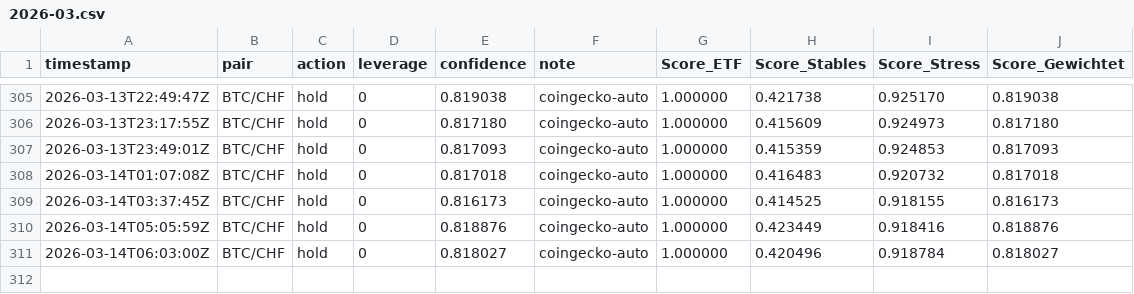
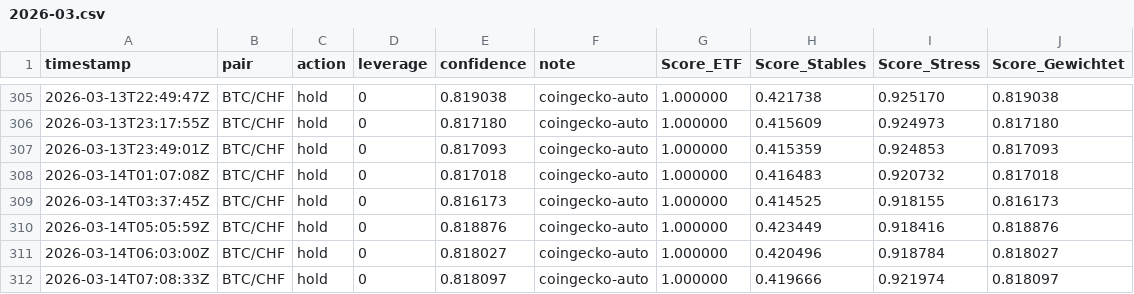
Before and after one commit to marcellogiac-1717/btc-dashboard-online-scores, a CSV file: reports/2026-03.csv, drawn as a sheet; only a part is shown, gaps mark what is left out; the diff names each change by its address in the sheet, - before the commit and + after, or states it on an @@ line.

```diff
--- a/reports/2026-03.csv
+++ b/reports/2026-03.csv
+row 312: 2026-03-14T07:08:33Z | BTC/CHF | hold | 0 | 0.818097 | coingecko-auto | 1.000000 | 0.419666 | 0.921974 | 0.818097
```
Also changed, not shown: signals.csv, 1 other file.
